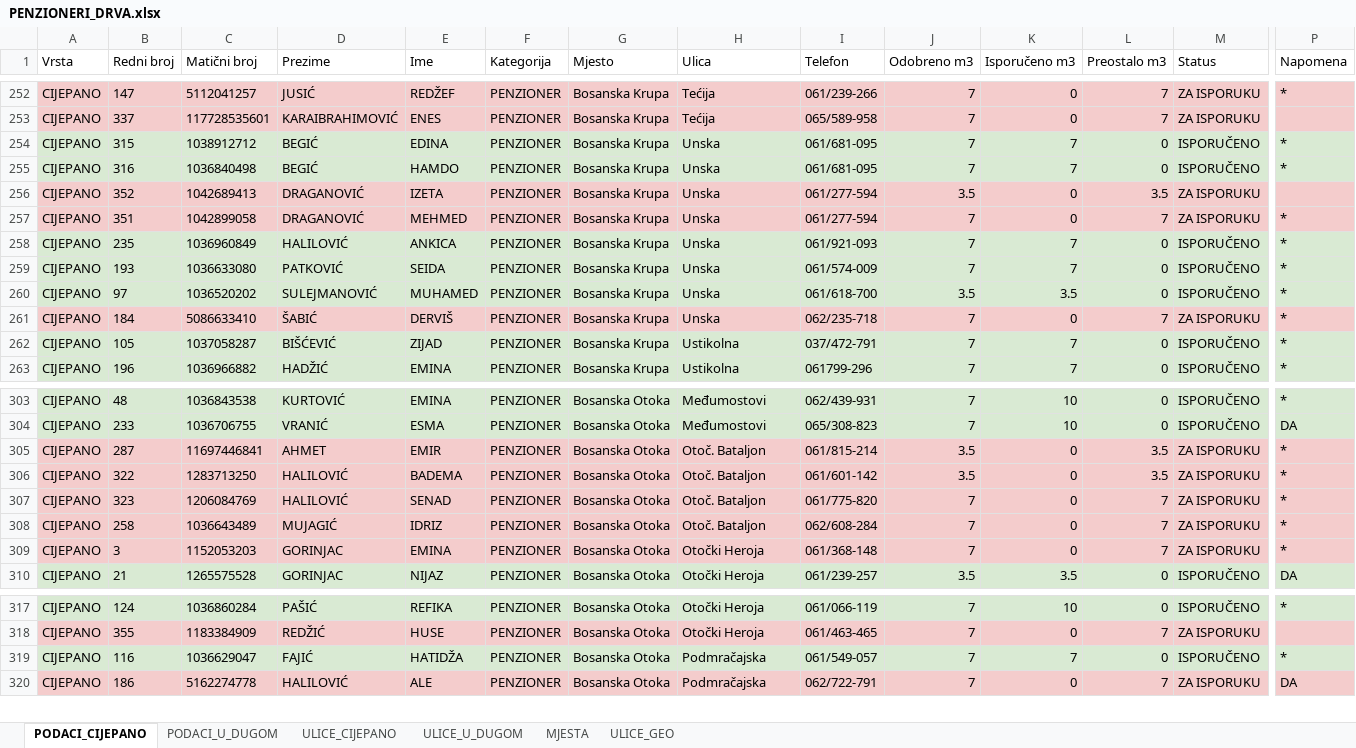
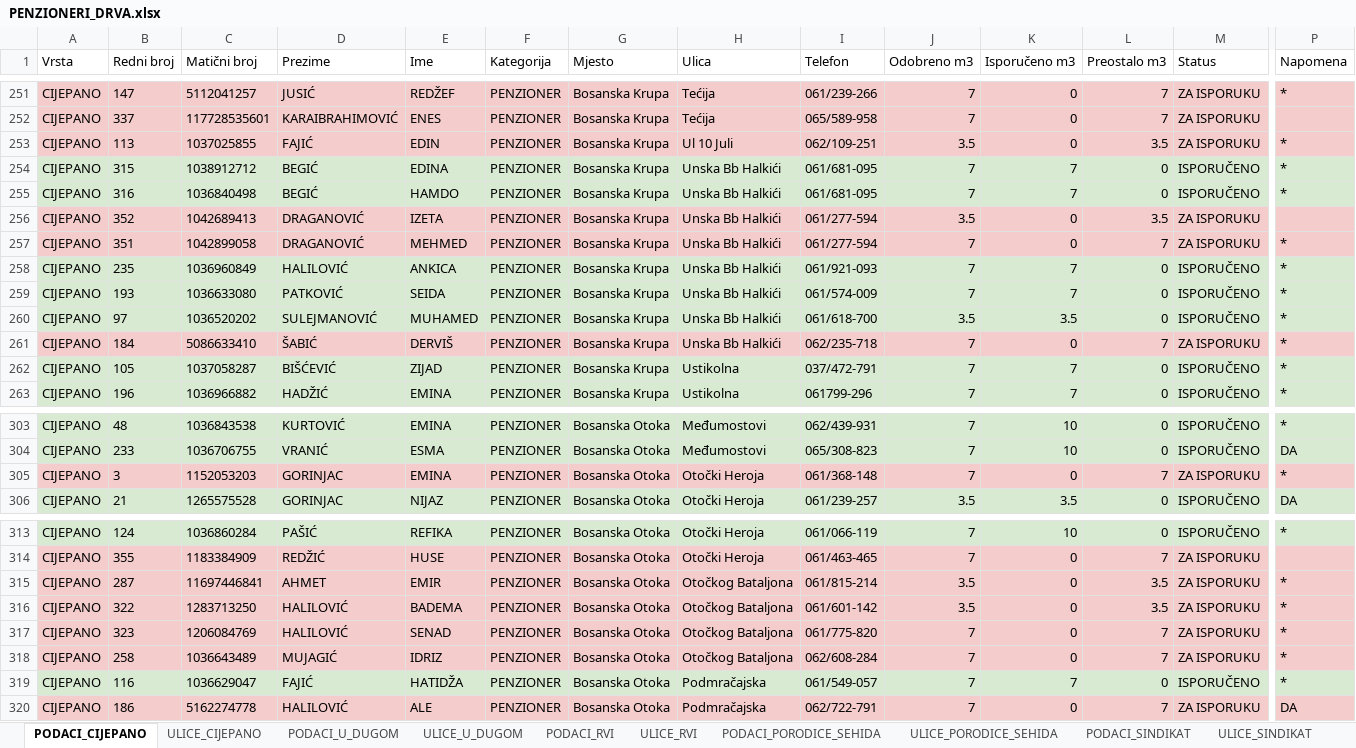
Before and after one commit to pogonboskrupa/penzioneri, an Excel workbook: izlaz/PENZIONERI_DRVA.xlsx, sheet PODACI_CIJEPANO, drawn as a sheet; only a part is shown, gaps mark what is left out; values as stored, in another font and other column widths than the file's, no borders; removed rows and columns are numbered as before the commit, all else as after; rows hold the shown columns only; the diff covers the shown part only; the diff names each change by its address in the sheet, - before the commit and + after, or states it on an @@ line.

```diff
--- a/izlaz/PENZIONERI_DRVA.xlsx (sheet PODACI_CIJEPANO)
+++ b/izlaz/PENZIONERI_DRVA.xlsx (sheet PODACI_CIJEPANO)
+sheet tab: PODACI_RVI
+sheet tab: ULICE_RVI
+sheet tab: PODACI_PORODICE_SEHIDA
+sheet tab: ULICE_PORODICE_SEHIDA
+sheet tab: PODACI_SINDIKAT
+sheet tab: ULICE_SINDIKAT
@@ sheet tab order changed: PODACI_CIJEPANO | ULICE_CIJEPANO | PODACI_U_DUGOM | ULICE_U_DUGOM | PODACI_RVI | ULICE_RVI | PODACI_PORODICE_SEHIDA | ULICE_PORODICE_SEHIDA | PODACI_SINDIKAT | ULICE_SINDIKAT @@
+row 253: CIJEPANO | 113 | 1037025855 | FAJIĆ | EDIN | PENZIONER | Bosanska Krupa | Ul 10 Juli | 062/109-251 | 3.5 | 0 | 3.5 | ZA ISPORUKU | *
-H254:H261 (Ulica): Unska
+H254:H261 (Ulica): Unska Bb Halkići
-row 305: CIJEPANO | 287 | 11697446841 | AHMET | EMIR | PENZIONER | Bosanska Otoka | Otoč. Bataljon | 061/815-214 | 3.5 | 0 | 3.5 | ZA ISPORUKU | *
-row 306: CIJEPANO | 322 | 1283713250 | HALILOVIĆ | BADEMA | PENZIONER | Bosanska Otoka | Otoč. Bataljon | 061/601-142 | 3.5 | 0 | 3.5 | ZA ISPORUKU | *
-row 307: CIJEPANO | 323 | 1206084769 | HALILOVIĆ | SENAD | PENZIONER | Bosanska Otoka | Otoč. Bataljon | 061/775-820 | 7 | 0 | 7 | ZA ISPORUKU | *
-row 308: CIJEPANO | 258 | 1036643489 | MUJAGIĆ | IDRIZ | PENZIONER | Bosanska Otoka | Otoč. Bataljon | 062/608-284 | 7 | 0 | 7 | ZA ISPORUKU | *
+row 315: CIJEPANO | 287 | 11697446841 | AHMET | EMIR | PENZIONER | Bosanska Otoka | Otočkog Bataljona | 061/815-214 | 3.5 | 0 | 3.5 | ZA ISPORUKU | *
+row 316: CIJEPANO | 322 | 1283713250 | HALILOVIĆ | BADEMA | PENZIONER | Bosanska Otoka | Otočkog Bataljona | 061/601-142 | 3.5 | 0 | 3.5 | ZA ISPORUKU | *
+row 317: CIJEPANO | 323 | 1206084769 | HALILOVIĆ | SENAD | PENZIONER | Bosanska Otoka | Otočkog Bataljona | 061/775-820 | 7 | 0 | 7 | ZA ISPORUKU | *
+row 318: CIJEPANO | 258 | 1036643489 | MUJAGIĆ | IDRIZ | PENZIONER | Bosanska Otoka | Otočkog Bataljona | 062/608-284 | 7 | 0 | 7 | ZA ISPORUKU | *
```
Also changed, not shown: 1 removed row and 44 edited cells elsewhere in this sheet, sheet ULICE_GEO, sheet MJESTA, sheet ULICE_CIJEPANO, sheet PODACI_U_DUGOM, sheet ULICE_U_DUGOM, 22 other files.
